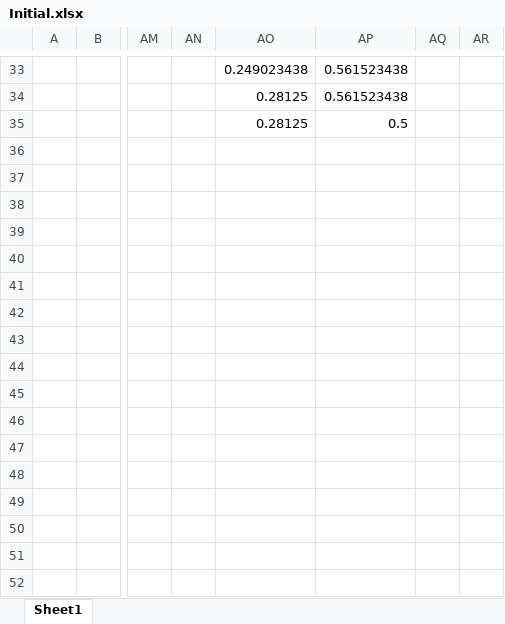
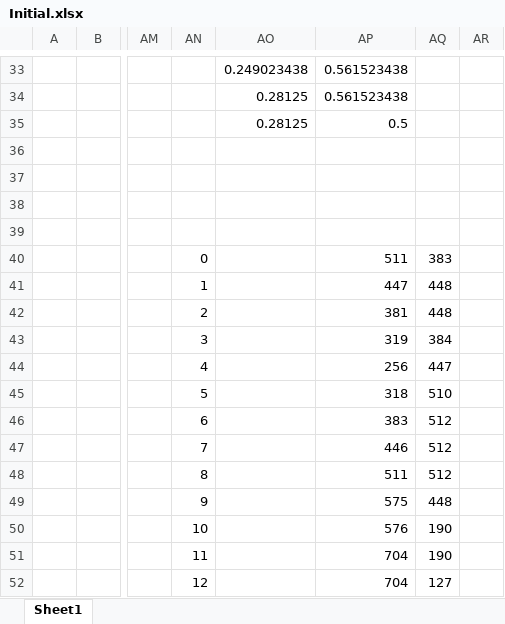
Before and after one commit to HydenJohnson75/ComputerGraphicsProject, an Excel workbook: ImagesAndExcel/Initial.xlsx, sheet Sheet1, drawn as a sheet; only a part is shown, gaps mark what is left out; values as stored, in another font and other column widths than the file's, no borders; rows hold the shown columns only; the diff covers the shown part only; the diff names each change by its address in the sheet, - before the commit and + after, or states it on an @@ line.

```diff
--- a/ImagesAndExcel/Initial.xlsx (sheet Sheet1)
+++ b/ImagesAndExcel/Initial.xlsx (sheet Sheet1)
-AN40: (empty)
+AN40: 0
-AP40: (empty)
+AP40: 511
-AQ40: (empty)
+AQ40: 383
-AN41: (empty)
+AN41: 1
-AP41: (empty)
+AP41: 447
-AQ41:AQ42: (empty)
+AQ41:AQ42: 448
-AN42: (empty)
+AN42: 2
-AP42: (empty)
+AP42: 381
-AN43: (empty)
+AN43: 3
-AP43: (empty)
+AP43: 319
-AQ43: (empty)
+AQ43: 384
-AN44: (empty)
+AN44: 4
-AP44: (empty)
+AP44: 256
-AQ44: (empty)
+AQ44: 447
-AN45: (empty)
+AN45: 5
-AP45: (empty)
+AP45: 318
-AQ45: (empty)
+AQ45: 510
-AN46: (empty)
+AN46: 6
-AP46: (empty)
+AP46: 383
-AQ46:AQ48: (empty)
+AQ46:AQ48: 512
-AN47: (empty)
+AN47: 7
-AP47: (empty)
+AP47: 446
-AN48: (empty)
+AN48: 8
-AP48: (empty)
+AP48: 511
-AN49: (empty)
+AN49: 9
-AP49: (empty)
+AP49: 575
-AQ49: (empty)
+AQ49: 448
-AN50: (empty)
+AN50: 10
-AP50: (empty)
+AP50: 576
-AQ50: (empty)
+AQ50: 190
+row 51:  |  |  | 11 |  | 704 | 190
+row 52:  |  |  | 12 |  | 704 | 127
```
Also changed, not shown: 45 added rows elsewhere in this sheet, 15 other files.
